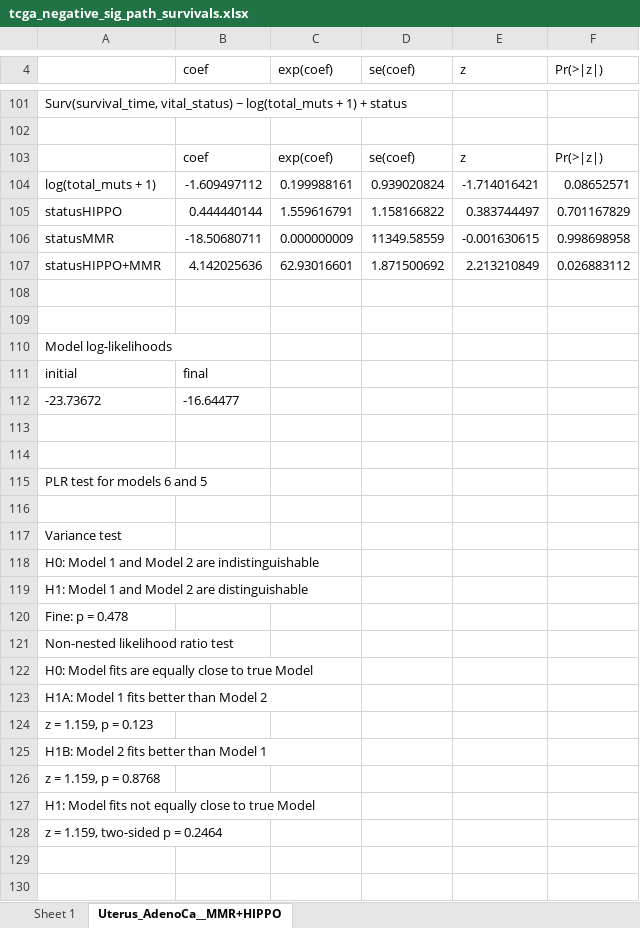
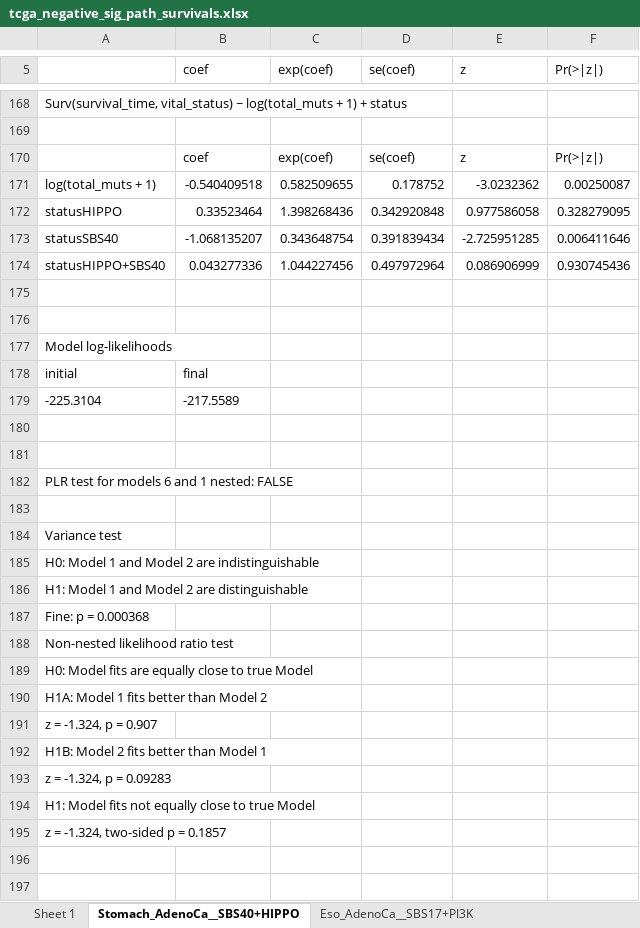
Before and after one commit to annahyan/mutsigints, an Excel workbook: supp_data/tcga_negative_sig_path_survivals.xlsx, sheet Stomach_AdenoCa__SBS40+HIPPO, drawn as a sheet; only a part is shown, gaps mark what is left out; values as stored, in another font and other column widths than the file's, no borders; removed rows and columns are numbered as before the commit, all else as after; the diff covers the shown part only; the diff names each change by its address in the sheet, - before the commit and + after, or states it on an @@ line.

```diff
--- a/supp_data/tcga_negative_sig_path_survivals.xlsx (sheet Stomach_AdenoCa__SBS40+HIPPO)
+++ b/supp_data/tcga_negative_sig_path_survivals.xlsx (sheet Stomach_AdenoCa__SBS40+HIPPO)
-sheet tab: Uterus_AdenoCa__MMR+HIPPO
+sheet tab: Stomach_AdenoCa__SBS40+HIPPO
+sheet tab: Eso_AdenoCa__SBS17+PI3K
-row 104: log(total_muts + 1) | -1.609497112 | 0.199988161 | 0.939020824 | -1.714016421 | 0.08652571
-row 105: statusHIPPO | 0.444440144 | 1.559616791 | 1.158166822 | 0.383744497 | 0.701167829
-row 106: statusMMR | -18.50680711 | 0.000000009 | 11349.58559 | -0.001630615 | 0.998698958
-row 107: statusHIPPO+MMR | 4.142025636 | 62.93016601 | 1.871500692 | 2.213210849 | 0.026883112
+row 171: log(total_muts + 1) | -0.540409518 | 0.582509655 | 0.178752 | -3.0232362 | 0.00250087
+row 172: statusHIPPO | 0.33523464 | 1.398268436 | 0.342920848 | 0.977586058 | 0.328279095
+row 173: statusSBS40 | -1.068135207 | 0.343648754 | 0.391839434 | -2.725951285 | 0.006411646
+row 174: statusHIPPO+SBS40 | 0.043277336 | 1.044227456 | 0.497972964 | 0.086906999 | 0.930745436
-row 112: -23.73672 | -16.64477
+row 179: -225.3104 | -217.5589
-A182: PLR test for models 6 and 5
+A182: PLR test for models 6 and 1 nested: FALSE
-A187: Fine: p = 0.478
+A187: Fine: p = 0.000368
-A191: z = 1.159, p = 0.123
+A191: z = -1.324, p = 0.907
-A193: z = 1.159, p = 0.8768
+A193: z = -1.324, p = 0.09283
-A195: z = 1.159, two-sided p = 0.2464
+A195: z = -1.324, two-sided p = 0.1857
+row 196: (empty)
+row 197: (empty)
```
Also changed, not shown: 184 added rows, 47 removed rows, 25 moved rows and 4 edited cells elsewhere in this sheet, other sheet tabs, supp_data/pcawg_negative_sig_sig_survivals.xlsx, supp_data/pcawg_positive_sig_sig_survivals.xlsx, 13 other files.
